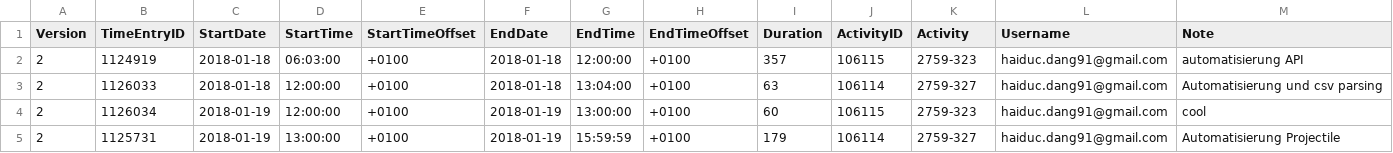
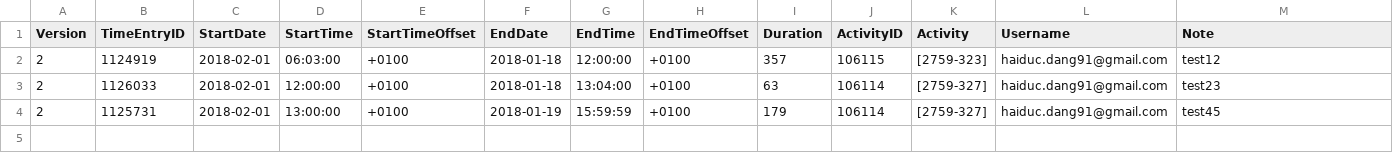
Before and after one commit to haidedang/projectile-api, a CSV file: report1.csv, drawn as a sheet.

Commit message:
MAjor Changes, Projectile Alignment

```diff
--- a/report1.csv
+++ b/report1.csv
@@ -1,5 +1,4 @@
 Version,TimeEntryID,StartDate,StartTime,StartTimeOffset,EndDate,EndTime,EndTimeOffset,Duration,ActivityID,Activity,Username,Note
-"2","1124919","2018-01-18","06:03:00","+0100","2018-01-18","12:00:00","+0100","357","106115","2759-323","haiduc.dang91@gmail.com","automatisierung API"
-"2","1126033","2018-01-18","12:00:00","+0100","2018-01-18","13:04:00","+0100","63","106114","2759-327","haiduc.dang91@gmail.com","Automatisierung und csv parsing"
-"2","1126034","2018-01-19","12:00:00","+0100","2018-01-19","13:00:00","+0100","60","106115","2759-323","haiduc.dang91@gmail.com","cool"
-"2","1125731","2018-01-19","13:00:00","+0100","2018-01-19","15:59:59","+0100","179","106114","2759-327","haiduc.dang91@gmail.com","Automatisierung Projectile"
+"2","1124919","2018-02-01","06:03:00","+0100","2018-01-18","12:00:00","+0100","357","106115","[2759-323]","haiduc.dang91@gmail.com","test12"
+"2","1126033","2018-02-01","12:00:00","+0100","2018-01-18","13:04:00","+0100","63","106114","[2759-327]","haiduc.dang91@gmail.com","test23"
+"2","1125731","2018-02-01","13:00:00","+0100","2018-01-19","15:59:59","+0100","179","106114","[2759-327]","haiduc.dang91@gmail.com","test45"
```
Also changed, not shown: 3 other files.
